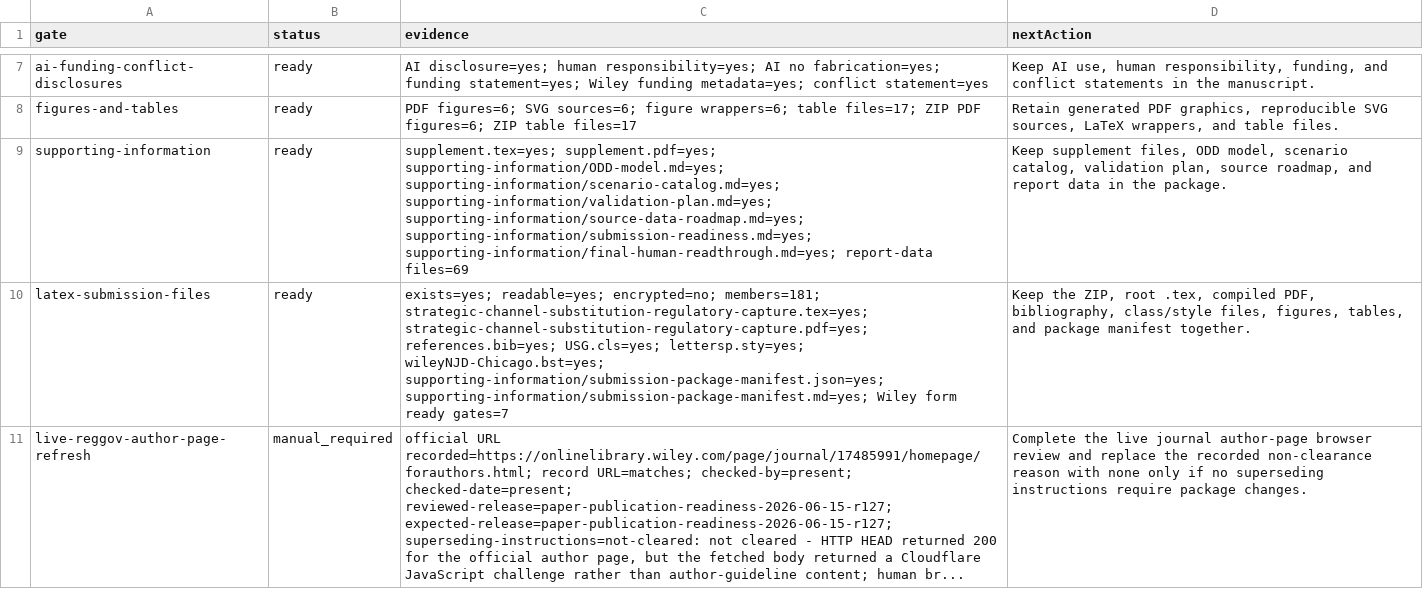
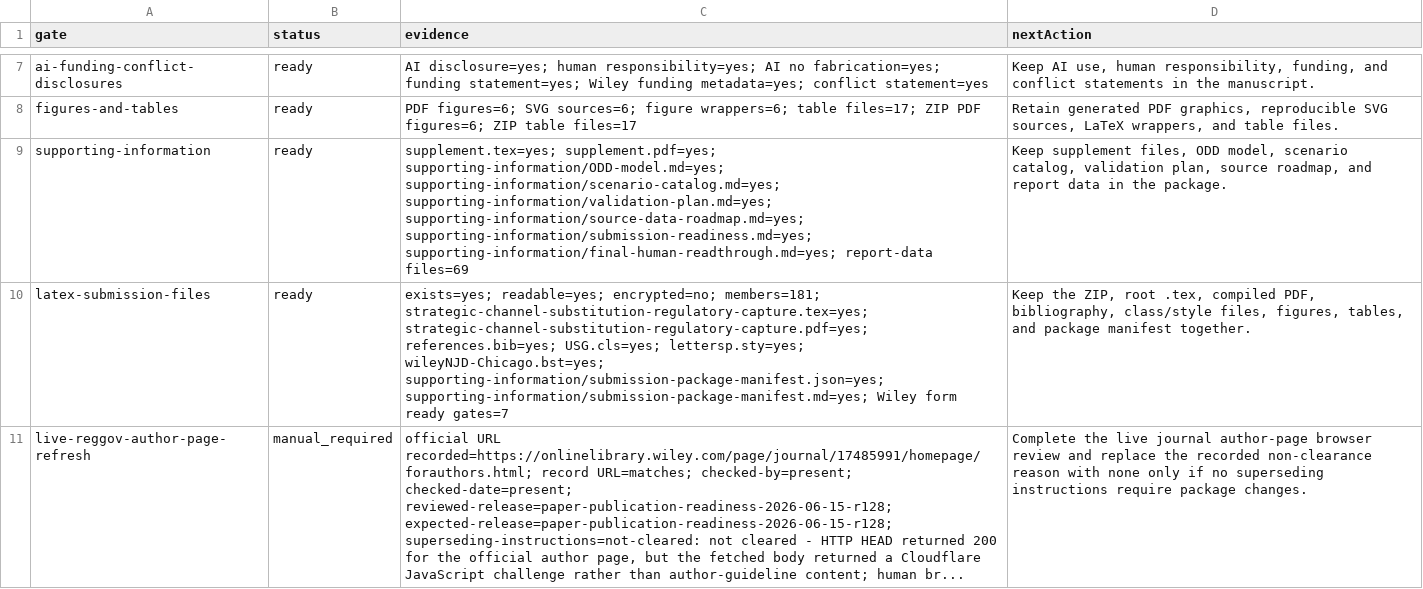
Before and after one commit to Jacoba1100254352/lobby-capture-simulator, a CSV file: reports/reggov-guidelines-readiness.csv, drawn as a sheet; only a part is shown, gaps mark what is left out; the diff names each change by its address in the sheet, - before the commit and + after, or states it on an @@ line.

```diff
--- a/reports/reggov-guidelines-readiness.csv
+++ b/reports/reggov-guidelines-readiness.csv
-C11 (evidence): …checked-by=present; checked-date=present; reviewed-release=paper-publication-readiness-2026-06-15-r127; expected-release=paper-publication-readiness-2026-06-15-r127; superseding-instructions=not-cleared: not…
+C11 (evidence): …checked-by=present; checked-date=present; reviewed-release=paper-publication-readiness-2026-06-15-r128; expected-release=paper-publication-readiness-2026-06-15-r128; superseding-instructions=not-cleared: not…
```
Also changed, not shown: reports/archive-handoff-manifest.csv, reports/doi-deposit-readiness.csv, 21 other files.
